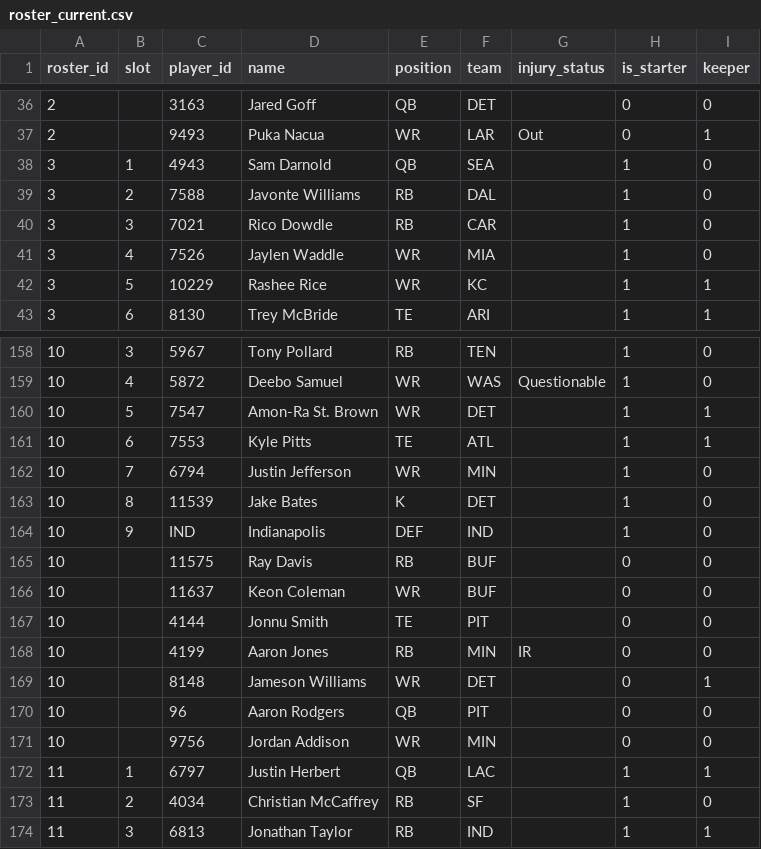
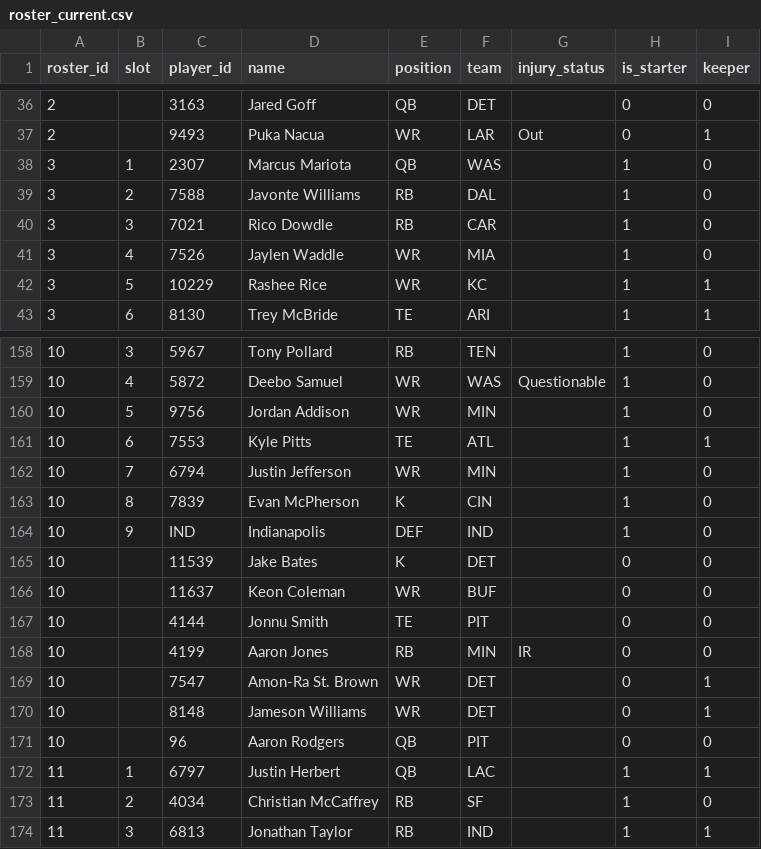
Before and after one commit to MichaelRyanJr/SleeperAgent, a CSV file: docs/league_1181689020258160640_auto/roster_current.csv, drawn as a sheet; only a part is shown, gaps mark what is left out.

```diff
--- a/docs/league_1181689020258160640_auto/roster_current.csv
+++ b/docs/league_1181689020258160640_auto/roster_current.csv
@@ -37,3 +37,3 @@ roster_id,slot,player_id,name,position,team,injury_status,is_starter,keeper
 2,,9493,Puka Nacua,WR,LAR,Out,0,1
-3,1,4943,Sam Darnold,QB,SEA,,1,0
+3,1,2307,Marcus Mariota,QB,WAS,,1,0
 3,2,7588,Javonte Williams,RB,DAL,,1,0
@@ -159,8 +159,8 @@ roster_id,slot,player_id,name,position,team,injury_status,is_starter,keeper
 10,4,5872,Deebo Samuel,WR,WAS,Questionable,1,0
-10,5,7547,Amon-Ra St. Brown,WR,DET,,1,1
+10,5,9756,Jordan Addison,WR,MIN,,1,0
 10,6,7553,Kyle Pitts,TE,ATL,,1,1
 10,7,6794,Justin Jefferson,WR,MIN,,1,0
-10,8,11539,Jake Bates,K,DET,,1,0
+10,8,7839,Evan McPherson,K,CIN,,1,0
 10,9,IND,Indianapolis,DEF,IND,,1,0
-10,,11575,Ray Davis,RB,BUF,,0,0
+10,,11539,Jake Bates,K,DET,,0,0
 10,,11637,Keon Coleman,WR,BUF,,0,0
@@ -168,5 +168,5 @@ roster_id,slot,player_id,name,position,team,injury_status,is_starter,keeper
 10,,4199,Aaron Jones,RB,MIN,IR,0,0
+10,,7547,Amon-Ra St. Brown,WR,DET,,0,1
 10,,8148,Jameson Williams,WR,DET,,0,1
 10,,96,Aaron Rodgers,QB,PIT,,0,0
-10,,9756,Jordan Addison,WR,MIN,,0,0
 11,1,6797,Justin Herbert,QB,LAC,,1,1
```
Also changed, not shown: docs/league_1181689020258160640_auto/teams.csv, 20 other files.
